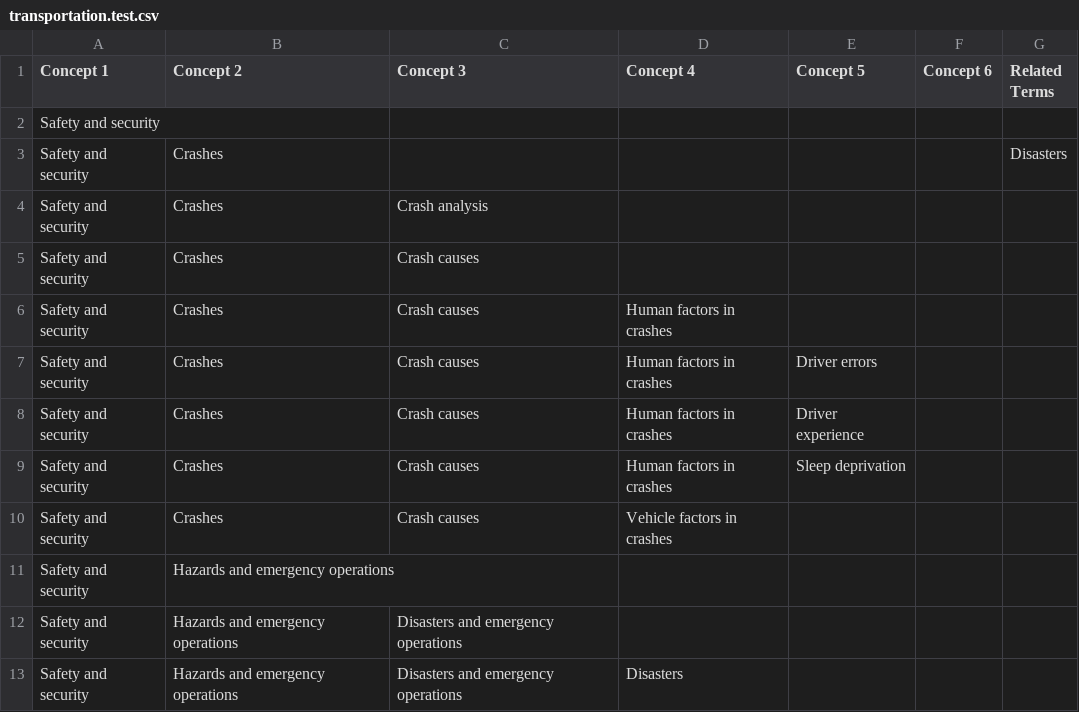
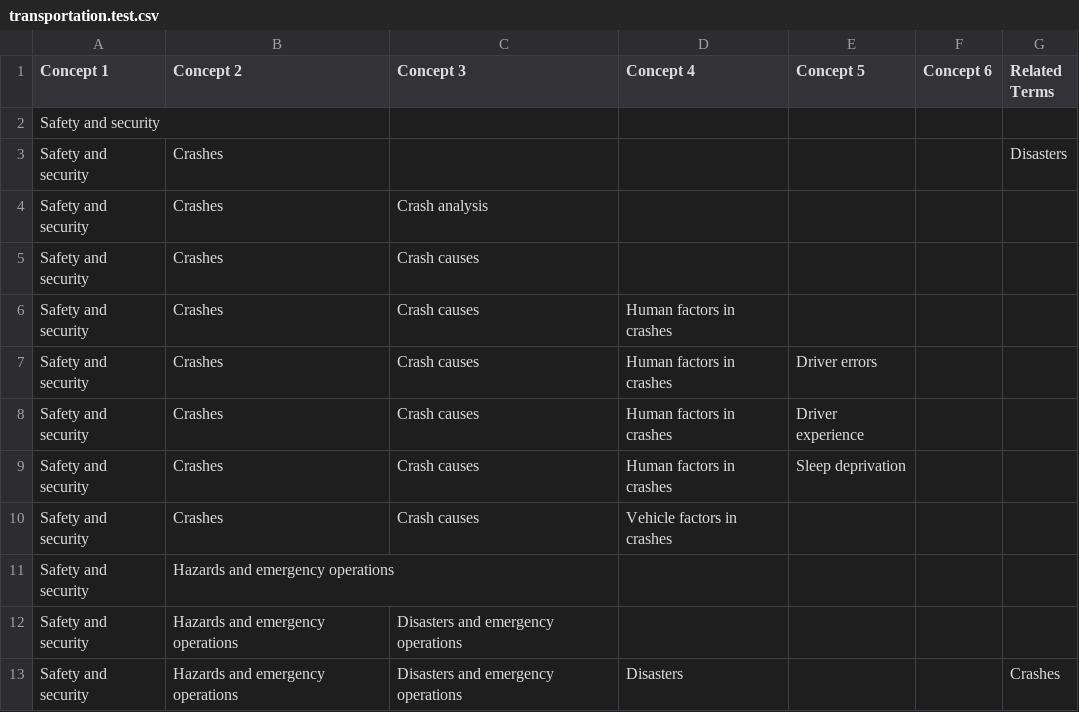
Before and after one commit to dchen077/LIS598ThesaurusViewer, a CSV file: dataset/transportation.test.csv, drawn as a sheet.

Commit message:
Add files via upload

```diff
--- a/dataset/transportation.test.csv
+++ b/dataset/transportation.test.csv
@@ -12,2 +12,2 @@ Safety and security,Hazards and emergency operations,,,,,
 Safety and security,Hazards and emergency operations,Disasters and emergency operations,,,,
-Safety and security,Hazards and emergency operations,Disasters and emergency operations,Disasters,,,
+Safety and security,Hazards and emergency operations,Disasters and emergency operations,Disasters,,,Crashes
```
